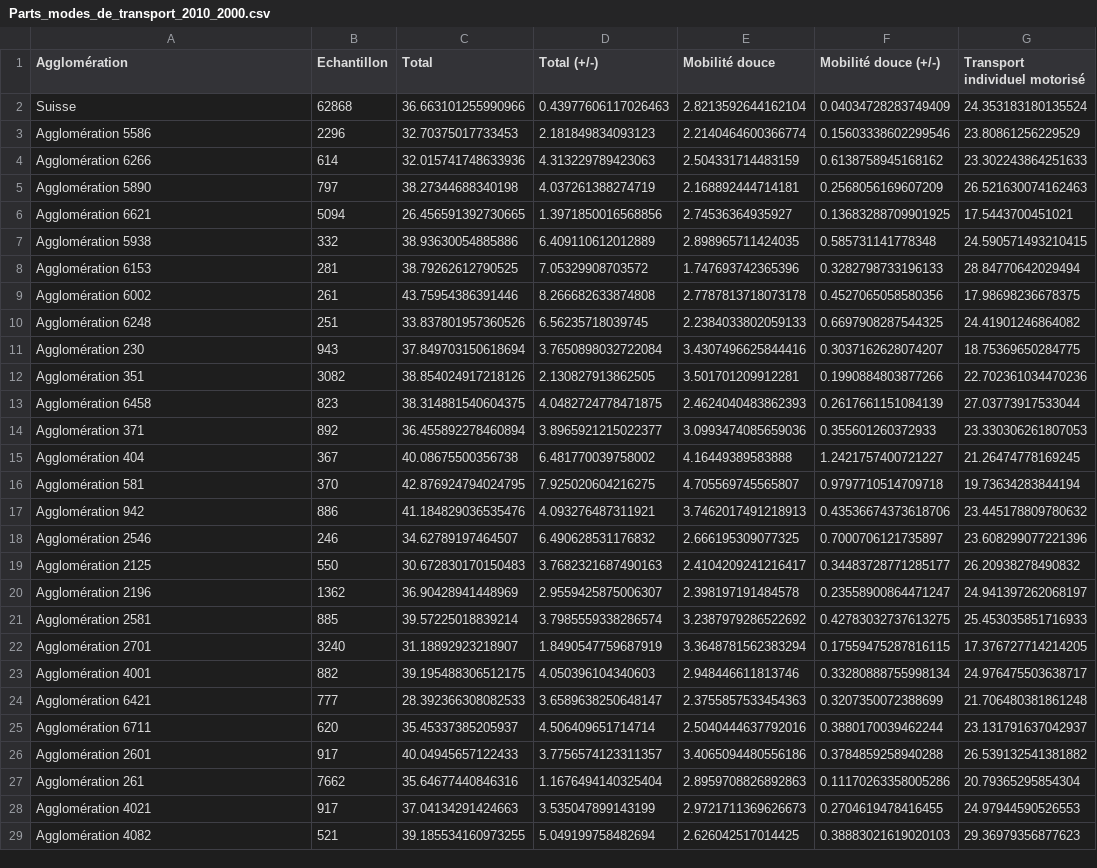
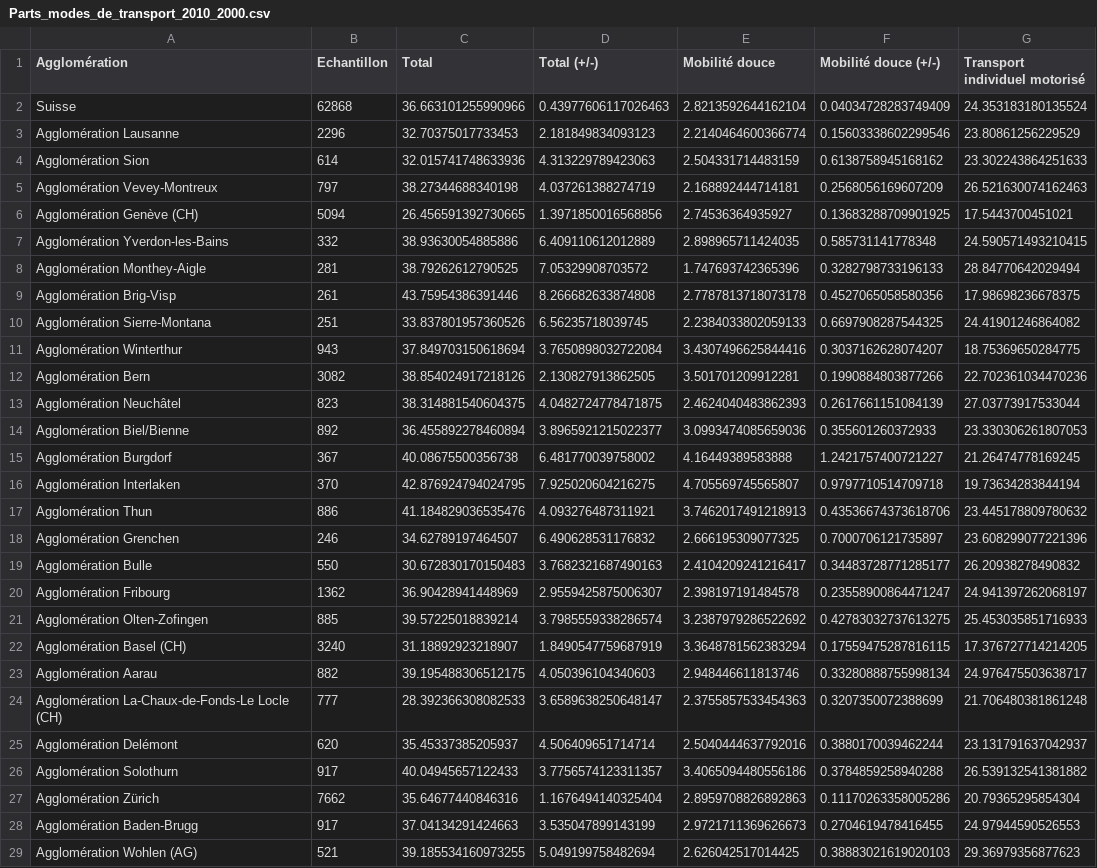
Before and after one commit to antonindanalet/modal-split-in-Switzerland, a CSV file: data/output/2010/agglo2000/Parts_modes_de_transport_2010_2000.csv, drawn as a sheet; only a part is shown; the diff covers the shown part only; the diff names each change by its address in the sheet, - before the commit and + after, or states it on an @@ line.

Commit message:
Adding the name of agglomerations with definition 2000

```diff
--- a/data/output/2010/agglo2000/Parts_modes_de_transport_2010_2000.csv
+++ b/data/output/2010/agglo2000/Parts_modes_de_transport_2010_2000.csv
-A3 (Agglomération): Agglomération 5586
+A3 (Agglomération): Agglomération Lausanne
-A4 (Agglomération): Agglomération 6266
+A4 (Agglomération): Agglomération Sion
-A5 (Agglomération): Agglomération 5890
+A5 (Agglomération): Agglomération Vevey-Montreux
-A6 (Agglomération): Agglomération 6621
+A6 (Agglomération): Agglomération Genève (CH)
-A7 (Agglomération): Agglomération 5938
+A7 (Agglomération): Agglomération Yverdon-les-Bains
-A8 (Agglomération): Agglomération 6153
+A8 (Agglomération): Agglomération Monthey-Aigle
-A9 (Agglomération): Agglomération 6002
+A9 (Agglomération): Agglomération Brig-Visp
-A10 (Agglomération): Agglomération 6248
+A10 (Agglomération): Agglomération Sierre-Montana
-A11 (Agglomération): Agglomération 230
+A11 (Agglomération): Agglomération Winterthur
-A12 (Agglomération): Agglomération 351
+A12 (Agglomération): Agglomération Bern
-A13 (Agglomération): Agglomération 6458
+A13 (Agglomération): Agglomération Neuchâtel
-A14 (Agglomération): Agglomération 371
+A14 (Agglomération): Agglomération Biel/Bienne
-A15 (Agglomération): Agglomération 404
+A15 (Agglomération): Agglomération Burgdorf
-A16 (Agglomération): Agglomération 581
+A16 (Agglomération): Agglomération Interlaken
-A17 (Agglomération): Agglomération 942
+A17 (Agglomération): Agglomération Thun
-A18 (Agglomération): Agglomération 2546
+A18 (Agglomération): Agglomération Grenchen
-A19 (Agglomération): Agglomération 2125
+A19 (Agglomération): Agglomération Bulle
-A20 (Agglomération): Agglomération 2196
+A20 (Agglomération): Agglomération Fribourg
-A21 (Agglomération): Agglomération 2581
+A21 (Agglomération): Agglomération Olten-Zofingen
-A22 (Agglomération): Agglomération 2701
+A22 (Agglomération): Agglomération Basel (CH)
-A23 (Agglomération): Agglomération 4001
+A23 (Agglomération): Agglomération Aarau
-A24 (Agglomération): Agglomération 6421
+A24 (Agglomération): Agglomération La-Chaux-de-Fonds-Le Locle (CH)
-A25 (Agglomération): Agglomération 6711
+A25 (Agglomération): Agglomération Delémont
-A26 (Agglomération): Agglomération 2601
+A26 (Agglomération): Agglomération Solothurn
-A27 (Agglomération): Agglomération 261
+A27 (Agglomération): Agglomération Zürich
-A28 (Agglomération): Agglomération 4021
+A28 (Agglomération): Agglomération Baden-Brugg
-A29 (Agglomération): Agglomération 4082
+A29 (Agglomération): Agglomération Wohlen (AG)
```
Also changed, not shown: 28 edited cells elsewhere in this file, data/output/2010/agglo2000/Parts_modes_de_transport_pourcentage_2010_2000.csv, data/output/2010/agglo2000/Parts_moyen_de_transport_2010_2000.csv, 14 other files.
